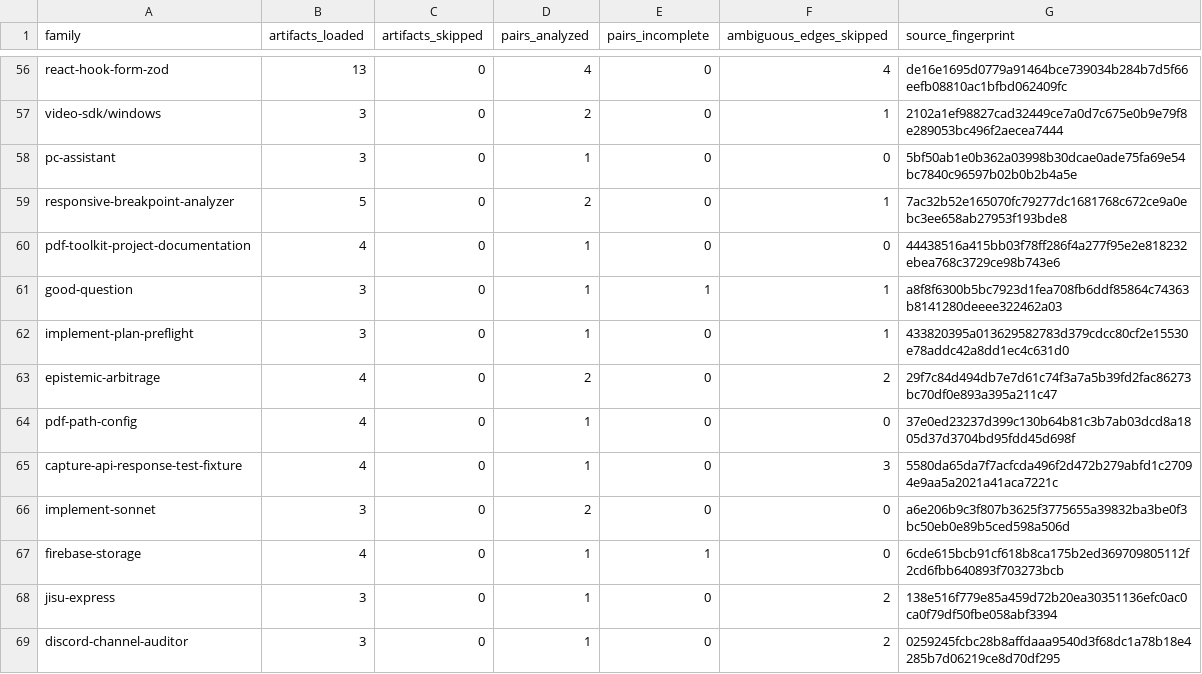
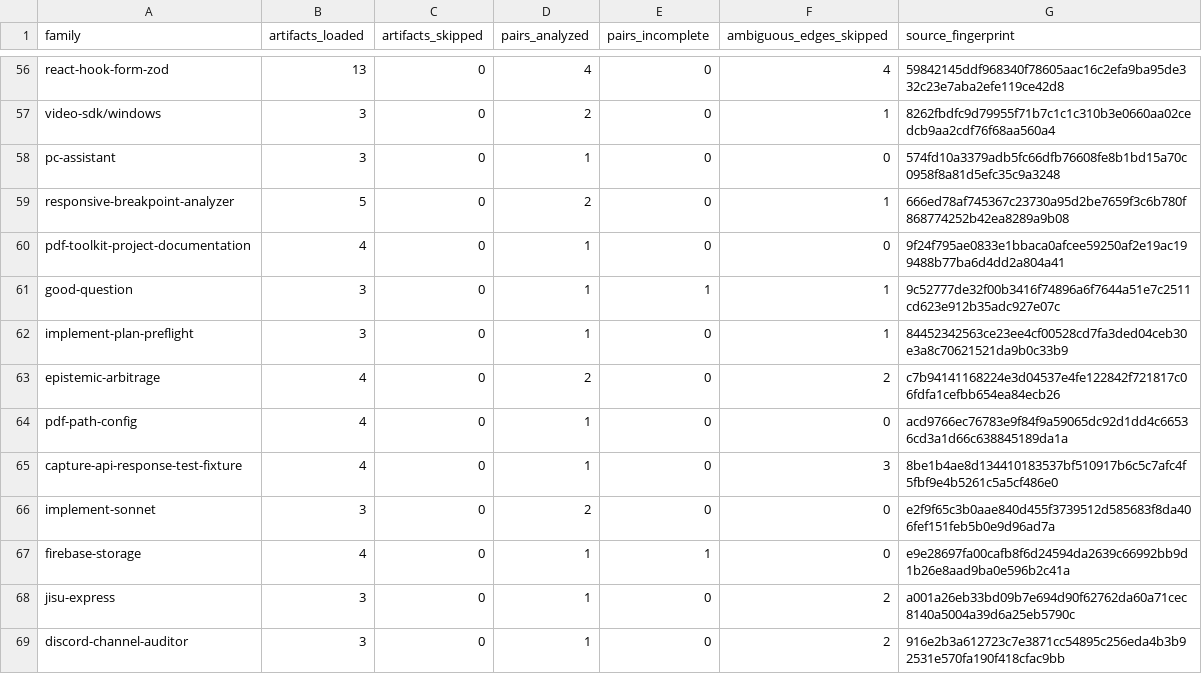
Before and after one commit to umdnp/csc580-project8, a CSV file: notebooks/end_to_end_pipeline/sprint3/results3/audit/processing_summary.csv, drawn as a sheet; only a part is shown, gaps mark what is left out; the diff covers the shown part only; the diff names each change by its address in the sheet, - before the commit and + after, or states it on an @@ line.

```diff
--- a/notebooks/end_to_end_pipeline/sprint3/results3/audit/processing_summary.csv
+++ b/notebooks/end_to_end_pipeline/sprint3/results3/audit/processing_summary.csv
-G56 (source_fingerprint): de16e1695d0779a91464bce739034b284b7d5f66eefb08810ac1bfbd062409fc
+G56 (source_fingerprint): 59842145ddf968340f78605aac16c2efa9ba95de332c23e7aba2efe119ce42d8
-G57 (source_fingerprint): 2102a1ef98827cad32449ce7a0d7c675e0b9e79f8e289053bc496f2aecea7444
+G57 (source_fingerprint): 8262fbdfc9d79955f71b7c1c1c310b3e0660aa02cedcb9aa2cdf76f68aa560a4
-G58 (source_fingerprint): 5bf50ab1e0b362a03998b30dcae0ade75fa69e54bc7840c96597b02b0b2b4a5e
+G58 (source_fingerprint): 574fd10a3379adb5fc66dfb76608fe8b1bd15a70c0958f8a81d5efc35c9a3248
-G59 (source_fingerprint): 7ac32b52e165070fc79277dc1681768c672ce9a0ebc3ee658ab27953f193bde8
+G59 (source_fingerprint): 666ed78af745367c23730a95d2be7659f3c6b780f868774252b42ea8289a9b08
-G60 (source_fingerprint): 44438516a415bb03f78ff286f4a277f95e2e818232ebea768c3729ce98b743e6
+G60 (source_fingerprint): 9f24f795ae0833e1bbaca0afcee59250af2e19ac199488b77ba6d4dd2a804a41
-G61 (source_fingerprint): a8f8f6300b5bc7923d1fea708fb6ddf85864c74363b8141280deeee322462a03
+G61 (source_fingerprint): 9c52777de32f00b3416f74896a6f7644a51e7c2511cd623e912b35adc927e07c
-G62 (source_fingerprint): 433820395a013629582783d379cdcc80cf2e15530e78addc42a8dd1ec4c631d0
+G62 (source_fingerprint): 84452342563ce23ee4cf00528cd7fa3ded04ceb30e3a8c70621521da9b0c33b9
-G63 (source_fingerprint): 29f7c84d494db7e7d61c74f3a7a5b39fd2fac86273bc70df0e893a395a211c47
+G63 (source_fingerprint): c7b94141168224e3d04537e4fe122842f721817c06fdfa1cefbb654ea84ecb26
-G64 (source_fingerprint): 37e0ed23237d399c130b64b81c3b7ab03dcd8a1805d37d3704bd95fdd45d698f
+G64 (source_fingerprint): acd9766ec76783e9f84f9a59065dc92d1dd4c66536cd3a1d66c638845189da1a
-G65 (source_fingerprint): 5580da65da7f7acfcda496f2d472b279abfd1c27094e9aa5a2021a41aca7221c
+G65 (source_fingerprint): 8be1b4ae8d134410183537bf510917b6c5c7afc4f5fbf9e4b5261c5a5cf486e0
-G66 (source_fingerprint): a6e206b9c3f807b3625f3775655a39832ba3be0f3bc50eb0e89b5ced598a506d
+G66 (source_fingerprint): e2f9f65c3b0aae840d455f3739512d585683f8da406fef151feb5b0e9d96ad7a
-G67 (source_fingerprint): 6cde615bcb91cf618b8ca175b2ed369709805112f2cd6fbb640893f703273bcb
+G67 (source_fingerprint): e9e28697fa00cafb8f6d24594da2639c66992bb9d1b26e8aad9ba0e596b2c41a
-G68 (source_fingerprint): 138e516f779e85a459d72b20ea30351136efc0ac0ca0f79df50fbe058abf3394
+G68 (source_fingerprint): a001a26eb33bd09b7e694d90f62762da60a71cec8140a5004a39d6a25eb5790c
-G69 (source_fingerprint): 0259245fcbc28b8affdaaa9540d3f68dc1a78b18e4285b7d06219ce8d70df295
+G69 (source_fingerprint): 916e2b3a612723c7e3871cc54895c256eda4b3b92531e570fa190f418cfac9bb
```
Also changed, not shown: 86 edited cells elsewhere in this file, notebooks/end_to_end_pipeline/sprint3/results3/manual-review/directed-pairs/annotations_template.csv, notebooks/end_to_end_pipeline/sprint3/results3/manual-review/directed-pairs/validation_sample.csv, 16 other files.
